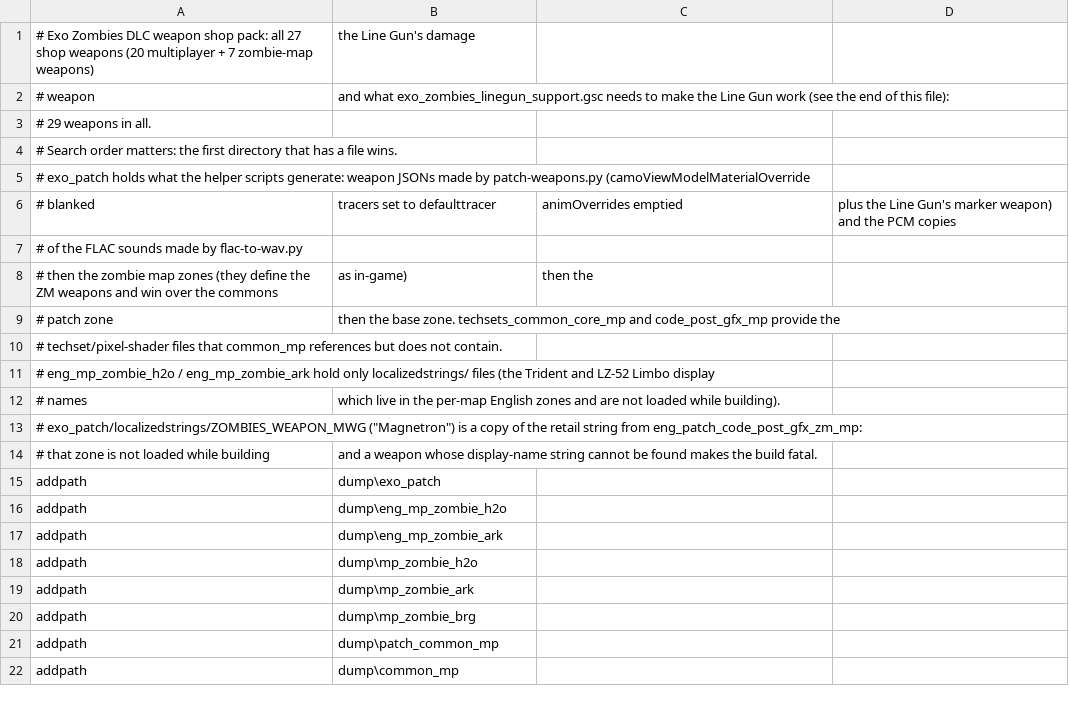
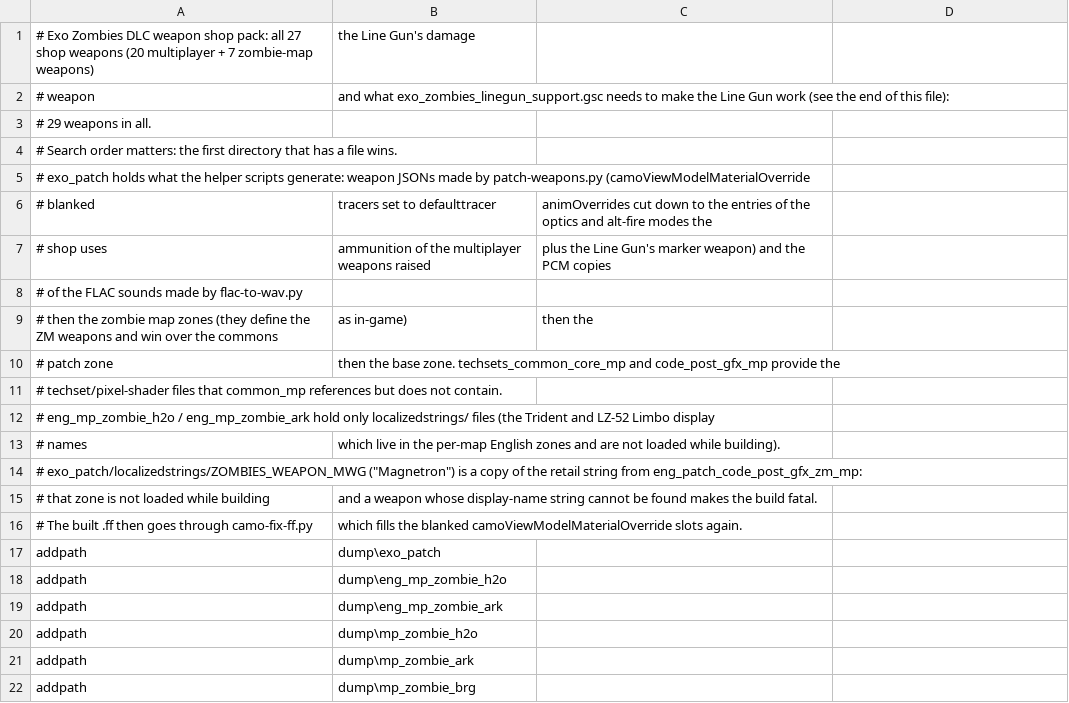
Before and after one commit to lp0r0b0tech/Box-Bot-Scripts, a CSV file: zonetool/exo_weapons_all.csv, drawn as a sheet; only a part is shown; the shorter side is filled out with more unchanged rows.

```diff
--- a/zonetool/exo_weapons_all.csv
+++ b/zonetool/exo_weapons_all.csv
@@ -5,3 +5,4 @@
 # exo_patch holds what the helper scripts generate: weapon JSONs made by patch-weapons.py (camoViewModelMaterialOverride
-# blanked, tracers set to defaulttracer, animOverrides emptied, plus the Line Gun's marker weapon) and the PCM copies
+# blanked, tracers set to defaulttracer, animOverrides cut down to the entries of the optics and alt-fire modes the
+# shop uses, ammunition of the multiplayer weapons raised, plus the Line Gun's marker weapon) and the PCM copies
 # of the FLAC sounds made by flac-to-wav.py,
@@ -14,2 +15,3 @@
 # that zone is not loaded while building, and a weapon whose display-name string cannot be found makes the build fatal.
+# The built .ff then goes through camo-fix-ff.py, which fills the blanked camoViewModelMaterialOverride slots again.
 addpath,dump\exo_patch
```
Also changed, not shown: 4 other files.
